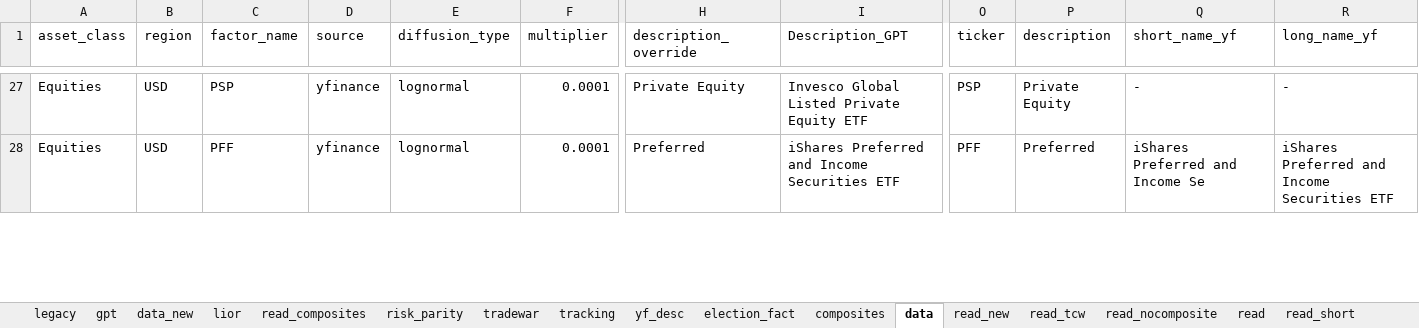
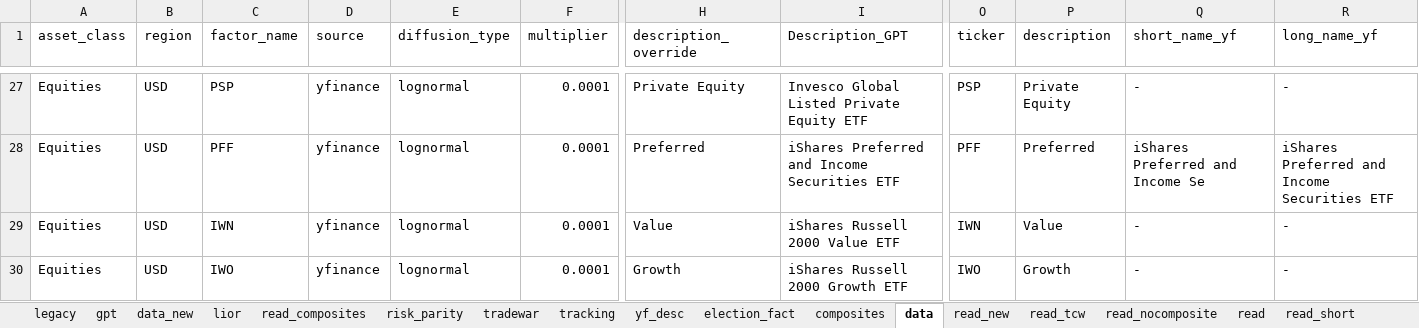
Before and after one commit to bkraines/risk, an Excel workbook: factor_master.xlsx, sheet data, drawn as a sheet; only a part is shown, gaps mark what is left out; values as stored, in another font and other column widths than the file's, no borders; conditional formats and table styles not drawn; rows hold the shown columns only; the diff covers the shown part only; the diff names each change by its address in the sheet, - before the commit and + after, or states it on an @@ line.

Commit message:
data: Add style factors IWN, IWO, MTUM, QUAL

```diff
--- a/factor_master.xlsx (sheet data)
+++ b/factor_master.xlsx (sheet data)
+row 29: Equities | USD | IWN | yfinance | lognormal | 0.0001 | Value | iShares Russell 2000 Value ETF | IWN | Value | - | -
+row 30: Equities | USD | IWO | yfinance | lognormal | 0.0001 | Growth | iShares Russell 2000 Growth ETF | IWO | Growth | - | -
```
Also changed, not shown: 1 added row and 3 edited cells elsewhere in this sheet, sheet data_new, sheet lior, sheet read_old2, sheet read_nocomposite, sheet read_tcw, sheet read.
